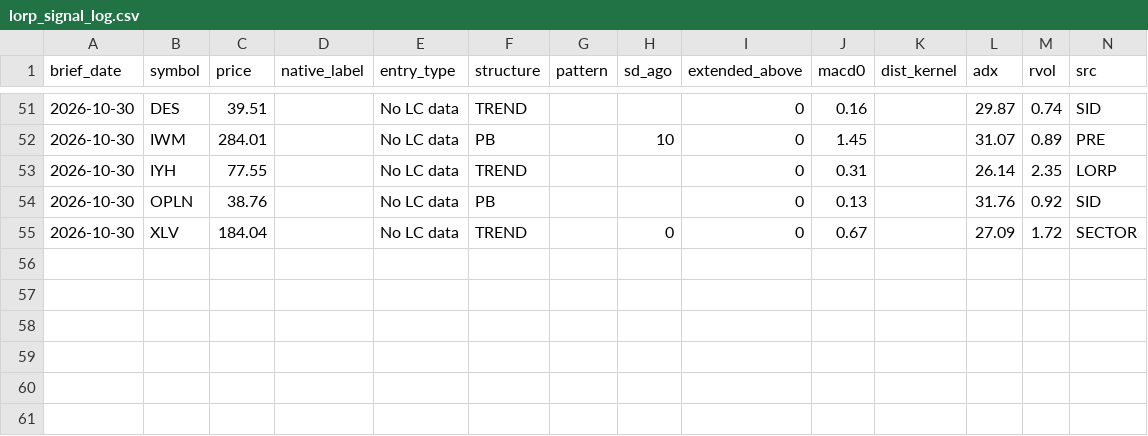
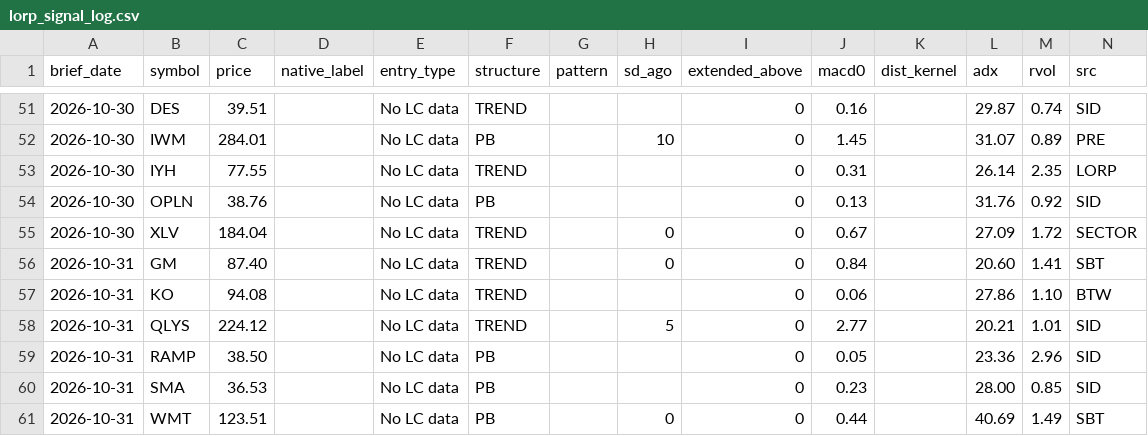
Before and after one commit to davidmackinnon99-ux/trading-brief, a CSV file: data/lorp_signal_log.csv, drawn as a sheet; only a part is shown, gaps mark what is left out; the diff names each change by its address in the sheet, - before the commit and + after, or states it on an @@ line.

Commit message:
chore: brief snapshot 2026-10-31

```diff
--- a/data/lorp_signal_log.csv
+++ b/data/lorp_signal_log.csv
+row 56: 2026-10-31 | GM | 87.40 |  | No LC data | TREND |  | 0 | 0 | 0.84 |  | 20.60 | 1.41 | SBT
+row 57: 2026-10-31 | KO | 94.08 |  | No LC data | TREND |  |  | 0 | 0.06 |  | 27.86 | 1.10 | BTW
+row 58: 2026-10-31 | QLYS | 224.12 |  | No LC data | TREND |  | 5 | 0 | 2.77 |  | 20.21 | 1.01 | SID
+row 59: 2026-10-31 | RAMP | 38.50 |  | No LC data | PB |  |  | 0 | 0.05 |  | 23.36 | 2.96 | SID
+row 60: 2026-10-31 | SMA | 36.53 |  | No LC data | PB |  |  | 0 | 0.23 |  | 28.00 | 0.85 | SID
+row 61: 2026-10-31 | WMT | 123.51 |  | No LC data | PB |  | 0 | 0 | 0.44 |  | 40.69 | 1.49 | SBT
```
